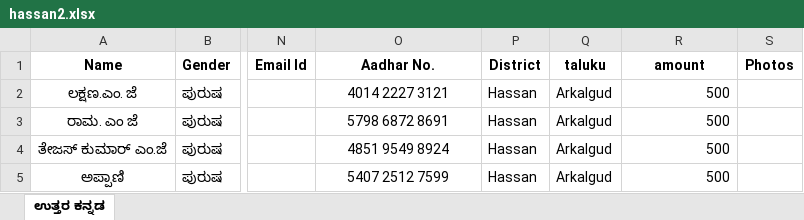
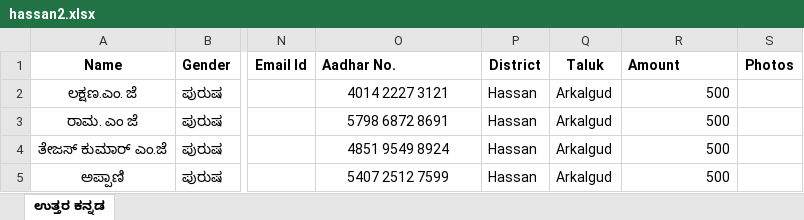
Before and after one commit to yashwanth8762/membership_backend_v1, an Excel workbook: hassan2.xlsx, sheet ಉತ್ತರ ಕನ್ನಡ, drawn as a sheet; only a part is shown, gaps mark what is left out; values as stored, in another font and other column widths than the file's, no borders; charts and pictures not drawn; the diff names each change by its address in the sheet, - before the commit and + after, or states it on an @@ line.

Commit message:
added cols

```diff
--- a/hassan2.xlsx (sheet ಉತ್ತರ ಕನ್ನಡ)
+++ b/hassan2.xlsx (sheet ಉತ್ತರ ಕನ್ನಡ)
-O1 alignment: center
+O1 alignment: left
-Q1: taluku
+Q1: Taluk
-R1: amount
+R1: Amount
-R1 alignment: center
+R1 alignment: left
```
